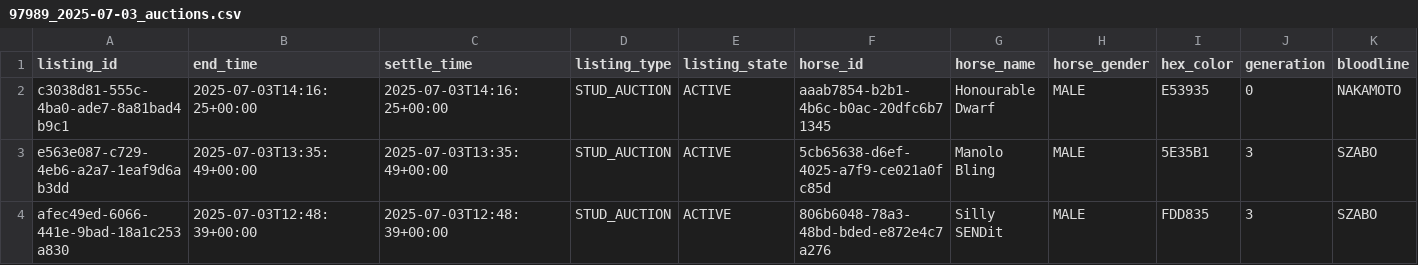
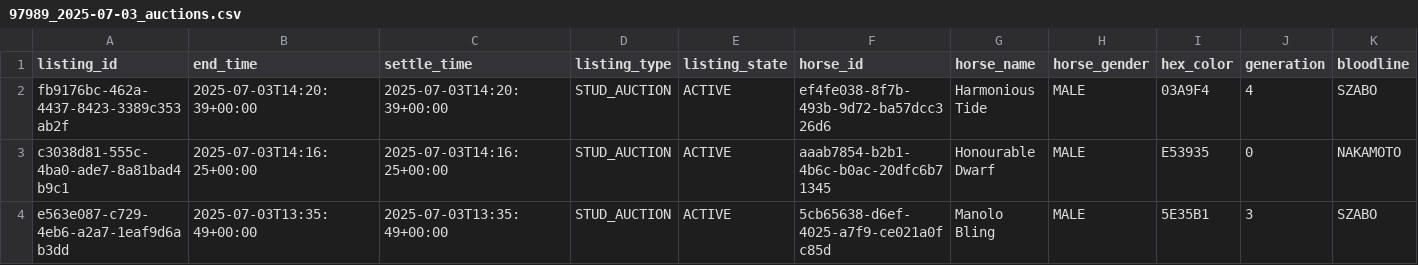
Before and after one commit to myblood-tempest/completed-auctions, a CSV file: 97989_2025-07-03_auctions.csv, drawn as a sheet; only a part is shown; the shorter side is filled out with more unchanged rows; rows hold the shown columns only; the diff names each change by its address in the sheet, - before the commit and + after, or states it on an @@ line.

Commit message:
Add 1 auction data files - 2025-07-03 06:24:24 UTC

```diff
--- a/97989_2025-07-03_auctions.csv
+++ b/97989_2025-07-03_auctions.csv
+row 2: fb9176bc-462a-4437-8423-3389c353ab2f | 2025-07-03T14:20:39+00:00 | 2025-07-03T14:20:39+00:00 | STUD_AUCTION | ACTIVE | ef4fe038-8f7b-493b-9d72-ba57dcc326d6 | Harmonious Tide | MALE | 03A9F4 | 4 | SZABO
```
Also changed, not shown: 1 other file.
